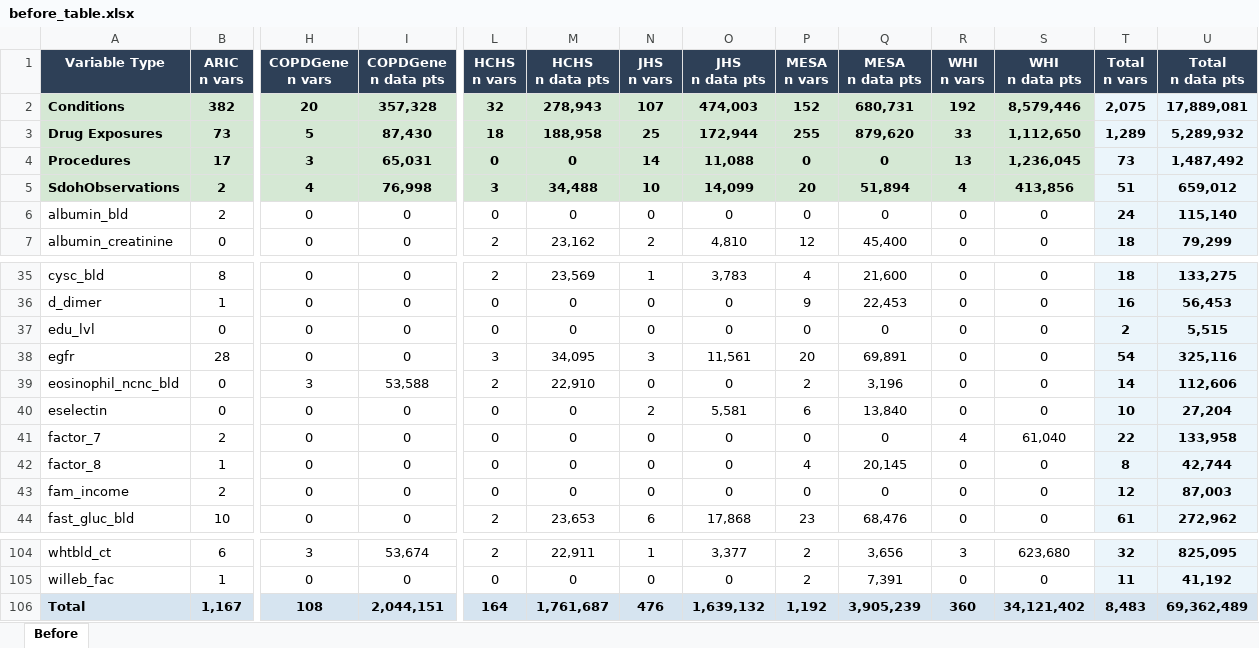
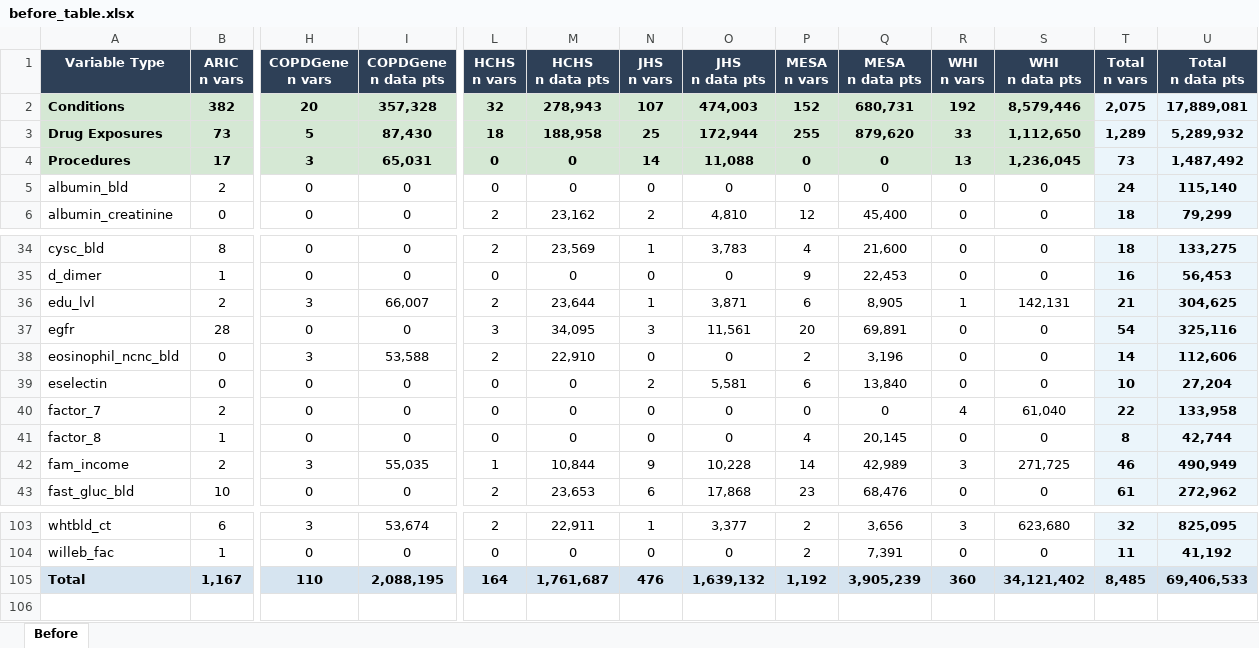
Before and after one commit to diatomsRcool/BDC-Pilot-Tables, an Excel workbook: tables/before_table.xlsx, sheet Before, drawn as a sheet; only a part is shown, gaps mark what is left out; values as stored, in another font and other column widths than the file's, no borders; removed rows and columns are numbered as before the commit, all else as after; rows hold the shown columns only; the diff covers the shown part only; the diff names each change by its address in the sheet, - before the commit and + after, or states it on an @@ line.

```diff
--- a/tables/before_table.xlsx (sheet Before)
+++ b/tables/before_table.xlsx (sheet Before)
-row 5: SdohObservations | 2 | 4 | 76,998 | 3 | 34,488 | 10 | 14,099 | 20 | 51,894 | 4 | 413,856 | 51 | 659,012
-B36 (ARIC n vars): 0
+B36 (ARIC n vars): 2
-H36 (COPDGene n vars): 0
+H36 (COPDGene n vars): 3
-I36 (COPDGene n data pts): 0
+I36 (COPDGene n data pts): 66,007
-L36 (HCHS n vars): 0
+L36 (HCHS n vars): 2
-M36 (HCHS n data pts): 0
+M36 (HCHS n data pts): 23,644
-N36 (JHS n vars): 0
+N36 (JHS n vars): 1
-O36 (JHS n data pts): 0
+O36 (JHS n data pts): 3,871
-P36 (MESA n vars): 0
+P36 (MESA n vars): 6
-Q36 (MESA n data pts): 0
+Q36 (MESA n data pts): 8,905
-R36 (WHI n vars): 0
+R36 (WHI n vars): 1
-S36 (WHI n data pts): 0
+S36 (WHI n data pts): 142,131
-T36 (Total n vars): 2
+T36 (Total n vars): 21
-U36 (Total n data pts): 5,515
+U36 (Total n data pts): 304,625
-H42 (COPDGene n vars): 0
+H42 (COPDGene n vars): 3
-I42 (COPDGene n data pts): 0
+I42 (COPDGene n data pts): 55,035
-L42 (HCHS n vars): 0
+L42 (HCHS n vars): 1
-M42 (HCHS n data pts): 0
+M42 (HCHS n data pts): 10,844
-N42 (JHS n vars): 0
+N42 (JHS n vars): 9
-O42 (JHS n data pts): 0
+O42 (JHS n data pts): 10,228
-P42 (MESA n vars): 0
+P42 (MESA n vars): 14
-Q42 (MESA n data pts): 0
+Q42 (MESA n data pts): 42,989
-R42 (WHI n vars): 0
+R42 (WHI n vars): 3
-S42 (WHI n data pts): 0
+S42 (WHI n data pts): 271,725
-T42 (Total n vars): 12
+T42 (Total n vars): 46
-U42 (Total n data pts): 87,003
+U42 (Total n data pts): 490,949
-H105 (COPDGene n vars): 108
+H105 (COPDGene n vars): 110
-I105 (COPDGene n data pts): 2,044,151
+I105 (COPDGene n data pts): 2,088,195
-T105 (Total n vars): 8,483
+T105 (Total n vars): 8,485
-U105 (Total n data pts): 69,362,489
+U105 (Total n data pts): 69,406,533
```
Also changed, not shown: 5 edited cells elsewhere in this sheet, 1 other file.
